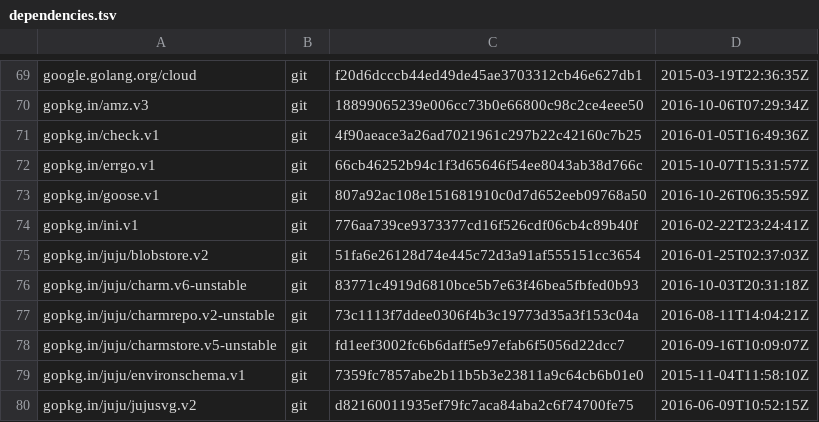
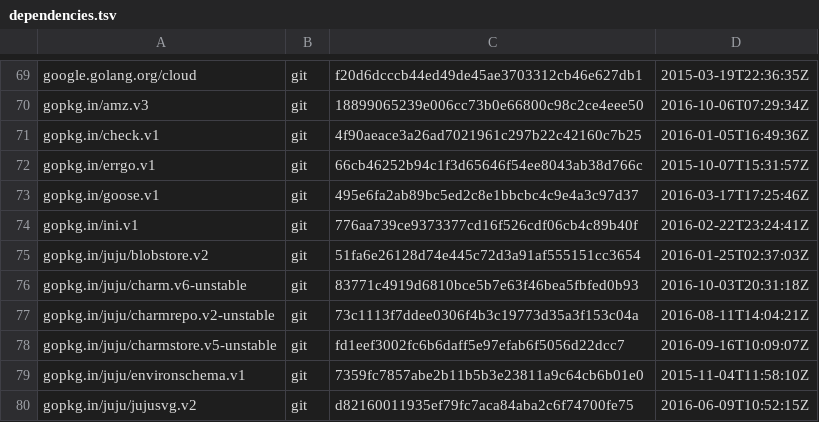
Before and after one commit to juju/juju, a TSV file: dependencies.tsv, drawn as a sheet; only a part is shown, gaps mark what is left out.

```diff
--- a/dependencies.tsv
+++ b/dependencies.tsv
@@ -72,3 +72,3 @@ gopkg.in/check.v1	git	4f90aeace3a26ad7021961c297b22c42160c7b25	2016-01-05T16:49:
 gopkg.in/errgo.v1	git	66cb46252b94c1f3d65646f54ee8043ab38d766c	2015-10-07T15:31:57Z
-gopkg.in/goose.v1	git	807a92ac108e151681910c0d7d652eeb09768a50	2016-10-26T06:35:59Z
+gopkg.in/goose.v1	git	495e6fa2ab89bc5ed2c8e1bbcbc4c9e4a3c97d37	2016-03-17T17:25:46Z
 gopkg.in/ini.v1	git	776aa739ce9373377cd16f526cdf06cb4c89b40f	2016-02-22T23:24:41Z
```
Also changed, not shown: 8 other files.
